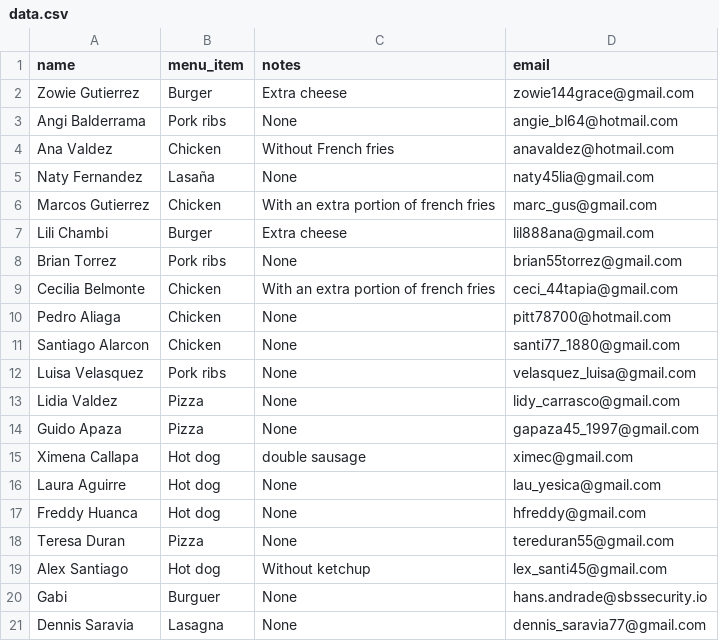
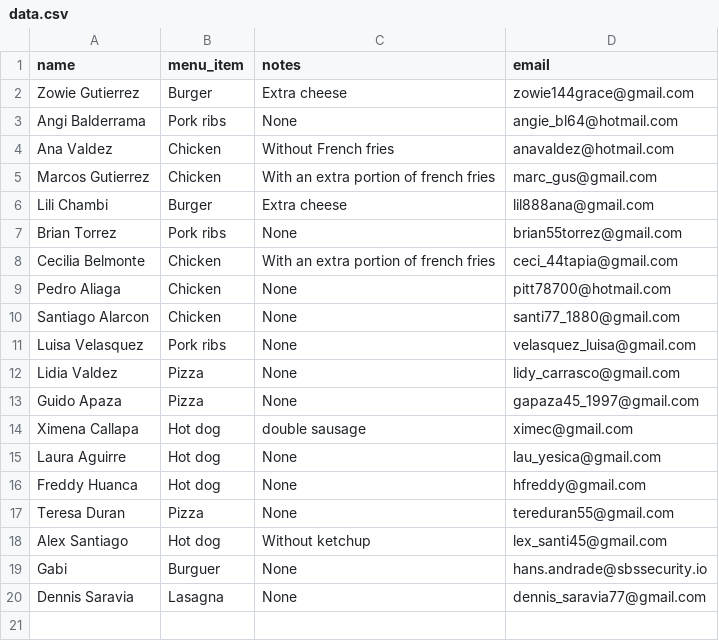
Before and after one commit to AMendez-SBSSecurity/DevSecOps-WebApp-Demo, a CSV file: static/data.csv, drawn as a sheet; the diff names each change by its address in the sheet, - before the commit and + after, or states it on an @@ line.

Commit message:
Fix items of proof

```diff
--- a/static/data.csv
+++ b/static/data.csv
-row 5: Naty Fernandez | Lasaña | None | naty45lia@gmail.com
```
